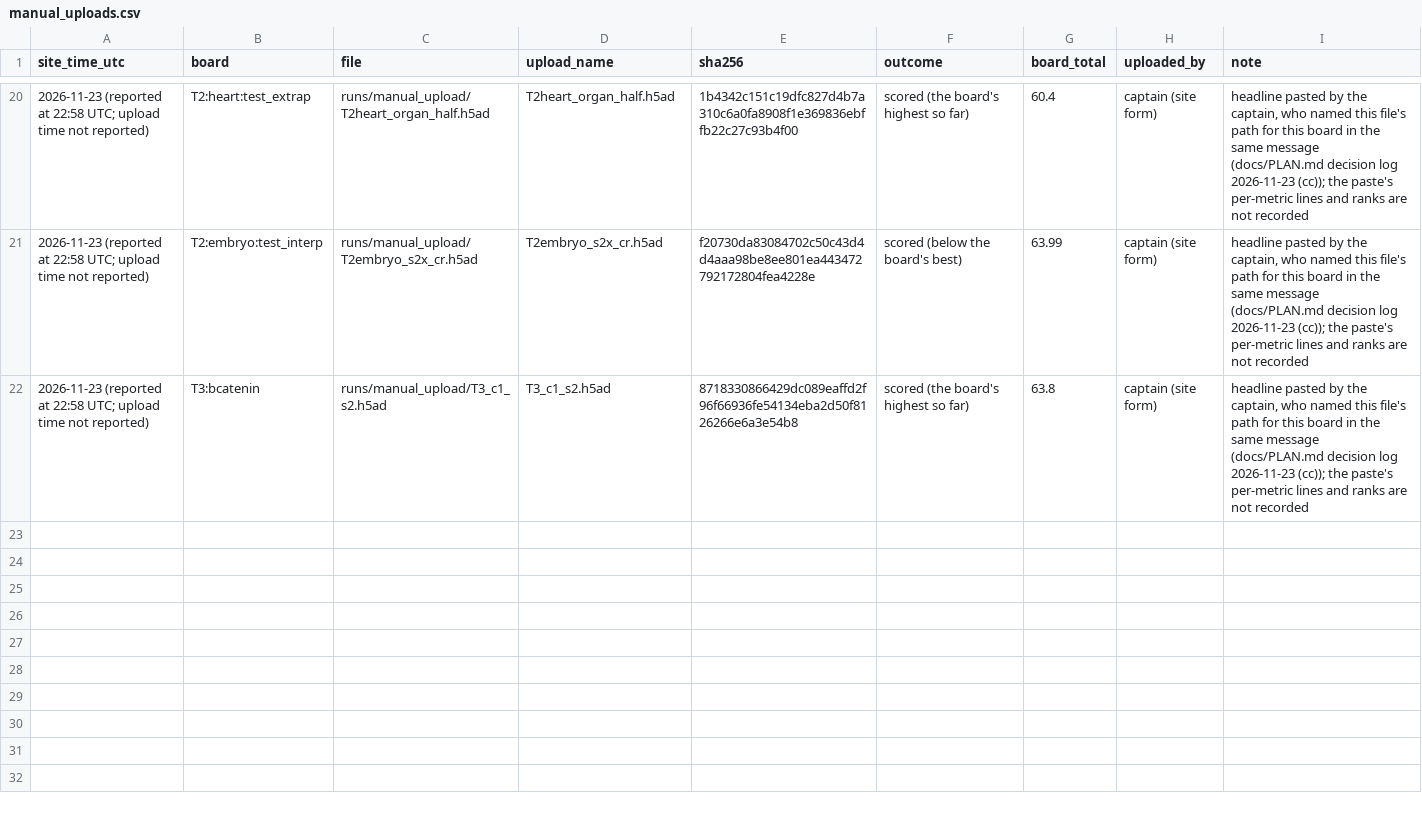
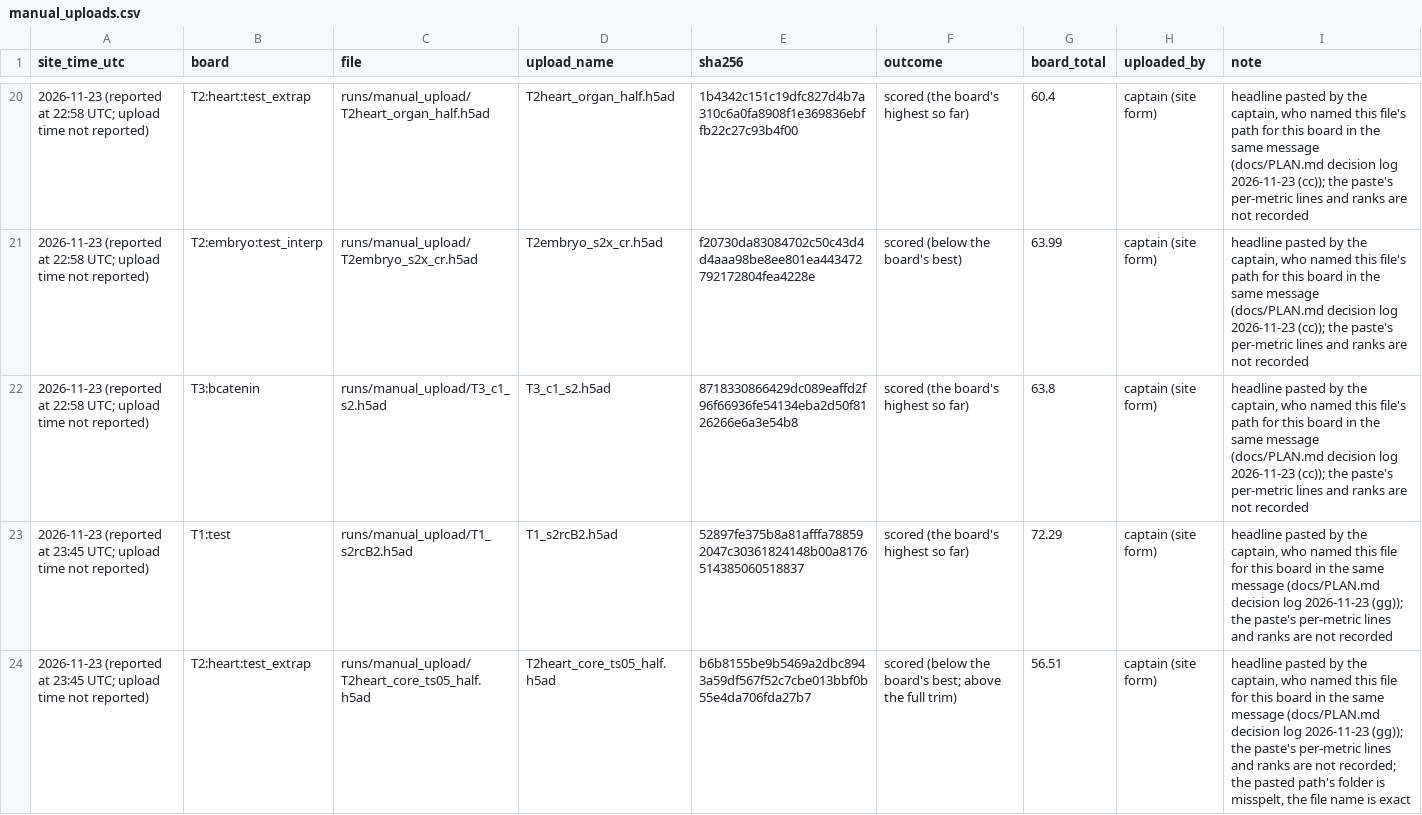
Before and after one commit to Vijayavallabh/virtual-embryo-challenge, a CSV file: results/manual_uploads.csv, drawn as a sheet; only a part is shown, gaps mark what is left out; the diff covers the shown part only.

Commit message:
the second scores of the day, one per board (T1 2.0 file 72.29, T3 C2 63.94, heart TS05 56.51, embryo sized copy-rows 66.42): headline only in the uploads record; each board's pre-set rule applied (T1's 2.5 file and the heart's TS10 are now due); upload sheet updated; decision log 2026-11-23 (gg)

```diff
--- a/results/manual_uploads.csv
+++ b/results/manual_uploads.csv
@@ -22 +22,3 @@ site_time_utc,board,file,upload_name,sha256,outcome,board_total,uploaded_by,note
 2026-11-23 (reported at 22:58 UTC; upload time not reported),T3:bcatenin,runs/manual_upload/T3_c1_s2.h5ad,T3_c1_s2.h5ad,8718330866429dc089eaffd2f96f66936fe54134eba2d50f8126266e6a3e54b8,scored (the board's highest so far),63.8,captain (site form),"headline pasted by the captain, who named this file's path for this board in the same message (docs/PLAN.md decision log 2026-11-23 (cc)); the paste's per-metric lines and ranks are not recorded"
+2026-11-23 (reported at 23:45 UTC; upload time not reported),T1:test,runs/manual_upload/T1_s2rcB2.h5ad,T1_s2rcB2.h5ad,52897fe375b8a81afffa788592047c30361824148b00a8176514385060518837,scored (the board's highest so far),72.29,captain (site form),"headline pasted by the captain, who named this file for this board in the same message (docs/PLAN.md decision log 2026-11-23 (gg)); the paste's per-metric lines and ranks are not recorded"
+2026-11-23 (reported at 23:45 UTC; upload time not reported),T2:heart:test_extrap,runs/manual_upload/T2heart_core_ts05_half.h5ad,T2heart_core_ts05_half.h5ad,b6b8155be9b5469a2dbc8943a59df567f52c7cbe013bbf0b55e4da706fda27b7,scored (below the board's best; above the full trim),56.51,captain (site form),"headline pasted by the captain, who named this file for this board in the same message (docs/PLAN.md decision log 2026-11-23 (gg)); the paste's per-metric lines and ranks are not recorded; the pasted path's folder is misspelt, the file name is exact"
```
Also changed, not shown: 2 added rows elsewhere in this file, 2 other files.
